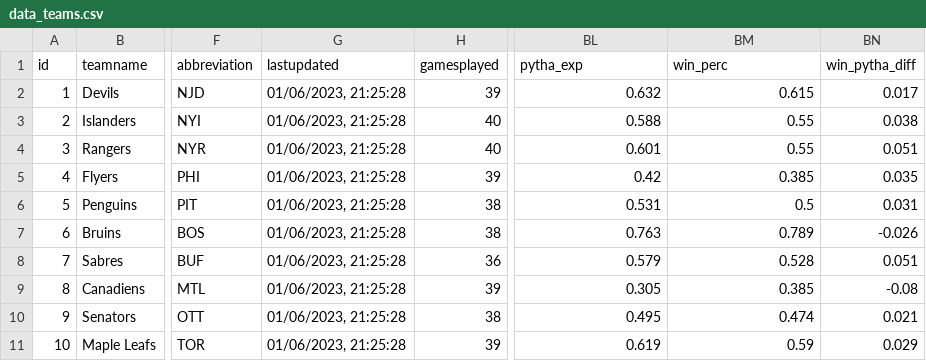
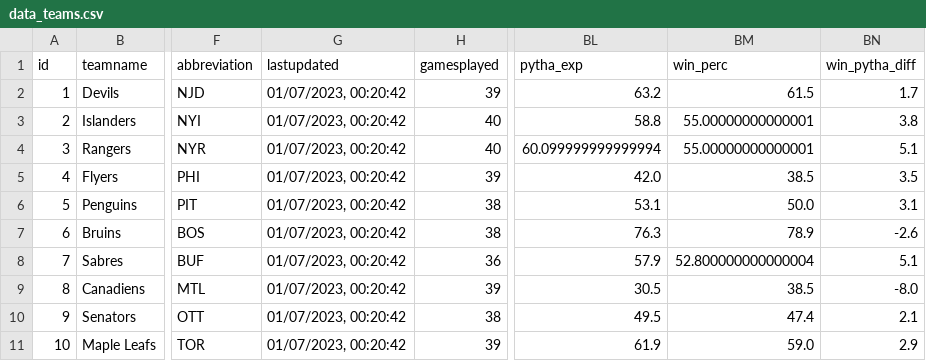
Before and after one commit to bcbreeden/gretzky_report, a CSV file: static/data/data_teams.csv, drawn as a sheet; only a part is shown, gaps mark what is left out; the diff covers the shown part only; the diff names each change by its address in the sheet, - before the commit and + after, or states it on an @@ line.

```diff
--- a/static/data/data_teams.csv
+++ b/static/data/data_teams.csv
-G2:G11 (lastupdated): 01/06/2023, 21:25:28
+G2:G11 (lastupdated): 01/07/2023, 00:20:42
-BL2 (pytha_exp): 0.632
+BL2 (pytha_exp): 63.2
-BM2 (win_perc): 0.615
+BM2 (win_perc): 61.5
-BN2 (win_pytha_diff): 0.017
+BN2 (win_pytha_diff): 1.7
-BL3 (pytha_exp): 0.588
+BL3 (pytha_exp): 58.8
-BM3:BM4 (win_perc): 0.55
+BM3:BM4 (win_perc): 55.00000000000001
-BN3 (win_pytha_diff): 0.038
+BN3 (win_pytha_diff): 3.8
-BL4 (pytha_exp): 0.601
+BL4 (pytha_exp): 60.099999999999994
-BN4 (win_pytha_diff): 0.051
+BN4 (win_pytha_diff): 5.1
-BL5 (pytha_exp): 0.42
+BL5 (pytha_exp): 42.0
-BM5 (win_perc): 0.385
+BM5 (win_perc): 38.5
-BN5 (win_pytha_diff): 0.035
+BN5 (win_pytha_diff): 3.5
-BL6 (pytha_exp): 0.531
+BL6 (pytha_exp): 53.1
-BM6 (win_perc): 0.5
+BM6 (win_perc): 50.0
-BN6 (win_pytha_diff): 0.031
+BN6 (win_pytha_diff): 3.1
-BL7 (pytha_exp): 0.763
+BL7 (pytha_exp): 76.3
-BM7 (win_perc): 0.789
+BM7 (win_perc): 78.9
-BN7 (win_pytha_diff): -0.026
+BN7 (win_pytha_diff): -2.6
-BL8 (pytha_exp): 0.579
+BL8 (pytha_exp): 57.9
-BM8 (win_perc): 0.528
+BM8 (win_perc): 52.800000000000004
-BN8 (win_pytha_diff): 0.051
+BN8 (win_pytha_diff): 5.1
-BL9 (pytha_exp): 0.305
+BL9 (pytha_exp): 30.5
-BM9 (win_perc): 0.385
+BM9 (win_perc): 38.5
-BN9 (win_pytha_diff): -0.08
+BN9 (win_pytha_diff): -8.0
-BL10 (pytha_exp): 0.495
+BL10 (pytha_exp): 49.5
-BM10 (win_perc): 0.474
+BM10 (win_perc): 47.4
-BN10 (win_pytha_diff): 0.021
+BN10 (win_pytha_diff): 2.1
-BL11 (pytha_exp): 0.619
+BL11 (pytha_exp): 61.9
-BM11 (win_perc): 0.59
+BM11 (win_perc): 59.0
-BN11 (win_pytha_diff): 0.029
+BN11 (win_pytha_diff): 2.9
```
Also changed, not shown: 88 edited cells elsewhere in this file, 4 other files.
